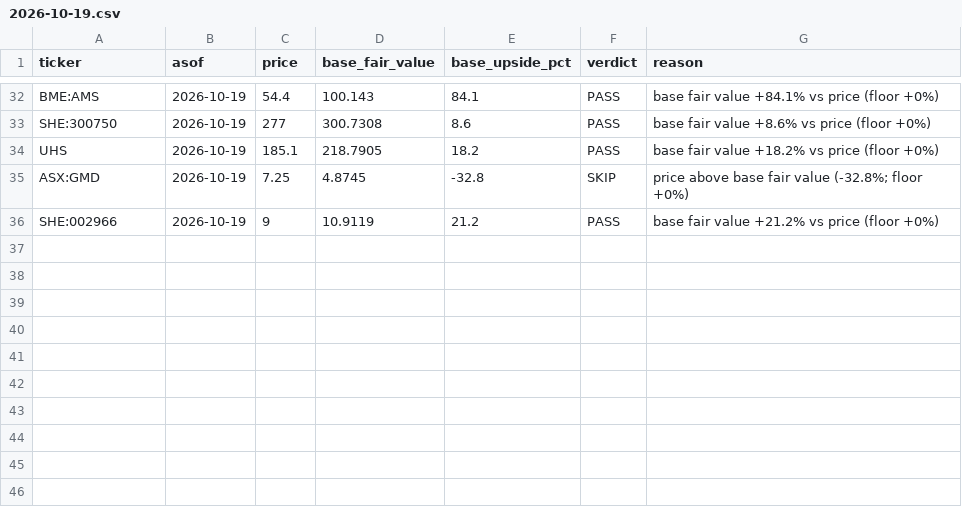
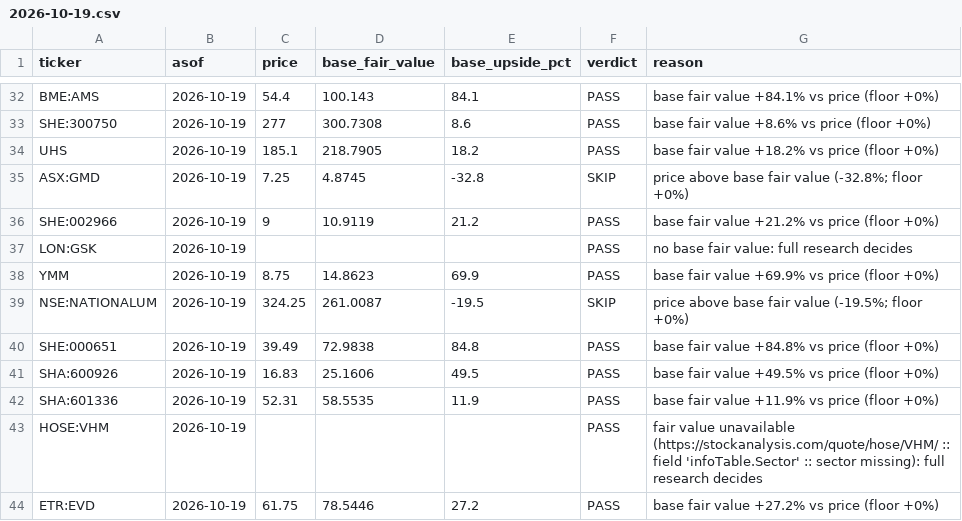
Before and after one commit to oskarajaspinall-cell/paper-portfolio, a CSV file: reports/prescreen/2026-10-19.csv, drawn as a sheet; only a part is shown, gaps mark what is left out.

```diff
--- a/reports/prescreen/2026-10-19.csv
+++ b/reports/prescreen/2026-10-19.csv
@@ -36 +36,9 @@ ASX:GMD,2026-10-19,7.25,4.8745,-32.8,SKIP,price above base fair value (-32.8%; f
 SHE:002966,2026-10-19,9,10.9119,21.2,PASS,base fair value +21.2% vs price (floor +0%)
+LON:GSK,2026-10-19,,,,PASS,no base fair value: full research decides
+YMM,2026-10-19,8.75,14.8623,69.9,PASS,base fair value +69.9% vs price (floor +0%)
+NSE:NATIONALUM,2026-10-19,324.25,261.0087,-19.5,SKIP,price above base fair value (-19.5%; floor +0%)
+SHE:000651,2026-10-19,39.49,72.9838,84.8,PASS,base fair value +84.8% vs price (floor +0%)
+SHA:600926,2026-10-19,16.83,25.1606,49.5,PASS,base fair value +49.5% vs price (floor +0%)
+SHA:601336,2026-10-19,52.31,58.5535,11.9,PASS,base fair value +11.9% vs price (floor +0%)
+HOSE:VHM,2026-10-19,,,,PASS,fair value unavailable (https://stockanalysis.com/quote/hose/VHM/ :: field 'infoTable.Sector' :: sector missing): full research decides
+ETR:EVD,2026-10-19,61.75,78.5446,27.2,PASS,base fair value +27.2% vs price (floor +0%)
```
Also changed, not shown: portfolio/decisions.csv, portfolio/entry_watch.csv, 22 other files.
